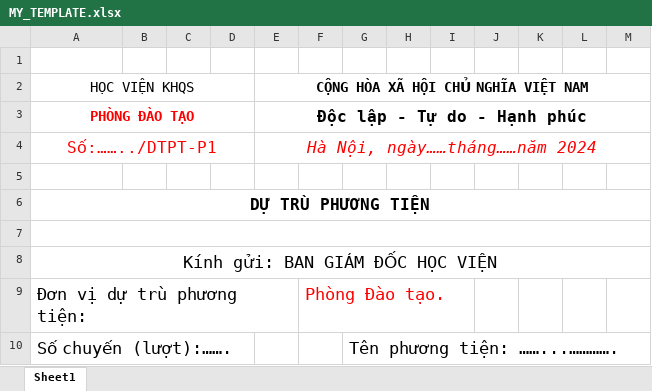
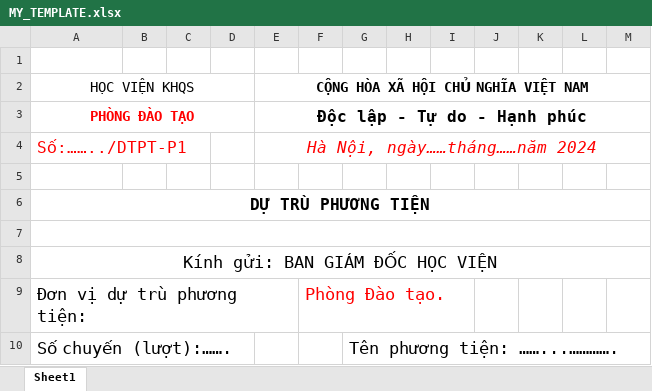
Before and after one commit to ducanhvna/vantai-gateway, an Excel workbook: addons/fleet_trip/static/src/template/MY_TEMPLATE.xlsx, sheet Sheet1, drawn as a sheet; only a part is shown; values as stored, in another font and other column widths than the file's, no borders; charts and pictures not drawn; the diff names each change by its address in the sheet, - before the commit and + after, or states it on an @@ line.

Commit message:
update template

```diff
--- a/addons/fleet_trip/static/src/template/MY_TEMPLATE.xlsx (sheet Sheet1)
+++ b/addons/fleet_trip/static/src/template/MY_TEMPLATE.xlsx (sheet Sheet1)
-A4 alignment: center
+A4 alignment: left
-A4:D4 merged
```
Also changed, not shown: 2 other files.
